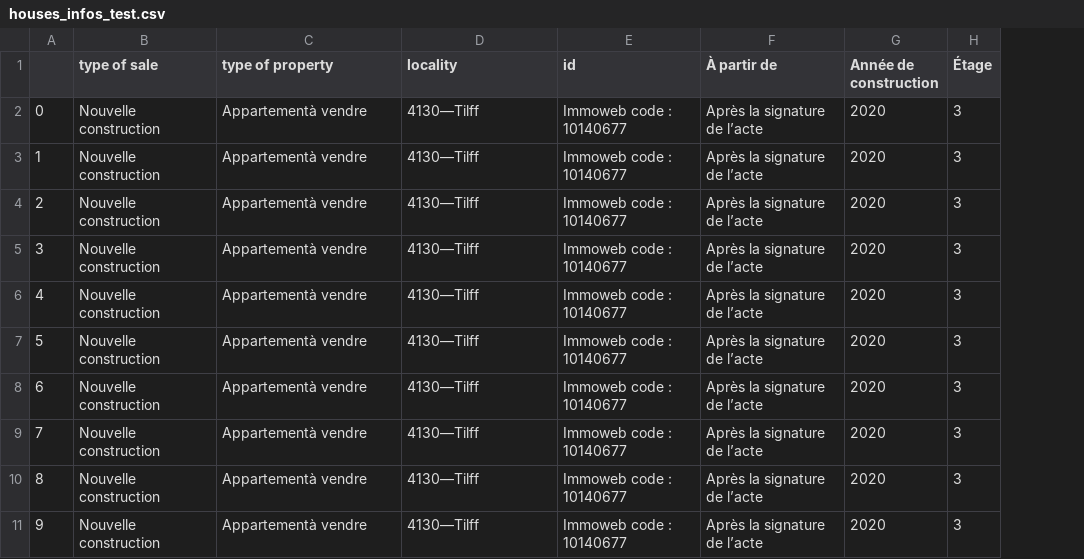
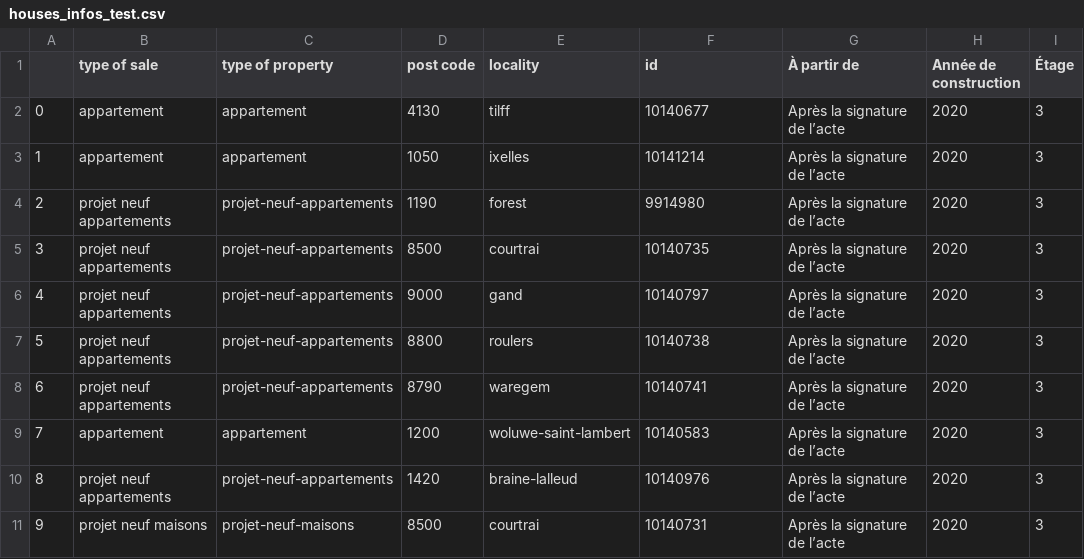
Before and after one commit to rafaellagp/Immo-Eliza, a CSV file: houses_infos_test.csv, drawn as a sheet; only a part is shown; addresses are those after the commit; the diff names each change by its address in the sheet, - before the commit and + after, or states it on an @@ line.

```diff
--- a/houses_infos_test.csv
+++ b/houses_infos_test.csv
+column D (post code), rows 2-11: 4130 | 1050 | 1190 | 8500 | 9000 | 8800 | 8790 | 1200 | 1420 | 8500
-B2:B3 (type of sale): Nouvelle construction
+B2:B3 (type of sale): appartement
-C2:C3 (type of property): Appartementà vendre
+C2:C3 (type of property): appartement
-E2 (locality): 4130—Tilff
+E2 (locality): tilff
-F2 (id): Immoweb code : 10140677
+F2 (id): 10140677
-E3 (locality): 4130—Tilff
+E3 (locality): ixelles
-F3 (id): Immoweb code : 10140677
+F3 (id): 10141214
-B4:B8 (type of sale): Nouvelle construction
+B4:B8 (type of sale): projet neuf appartements
-C4:C8 (type of property): Appartementà vendre
+C4:C8 (type of property): projet-neuf-appartements
-E4 (locality): 4130—Tilff
+E4 (locality): forest
-F4 (id): Immoweb code : 10140677
+F4 (id): 9914980
-E5 (locality): 4130—Tilff
+E5 (locality): courtrai
-F5 (id): Immoweb code : 10140677
+F5 (id): 10140735
-E6 (locality): 4130—Tilff
+E6 (locality): gand
-F6 (id): Immoweb code : 10140677
+F6 (id): 10140797
-E7 (locality): 4130—Tilff
+E7 (locality): roulers
-F7 (id): Immoweb code : 10140677
+F7 (id): 10140738
-E8 (locality): 4130—Tilff
+E8 (locality): waregem
-F8 (id): Immoweb code : 10140677
+F8 (id): 10140741
-B9 (type of sale): Nouvelle construction
+B9 (type of sale): appartement
-C9 (type of property): Appartementà vendre
+C9 (type of property): appartement
-E9 (locality): 4130—Tilff
+E9 (locality): woluwe-saint-lambert
-F9 (id): Immoweb code : 10140677
+F9 (id): 10140583
-B10 (type of sale): Nouvelle construction
+B10 (type of sale): projet neuf appartements
-C10 (type of property): Appartementà vendre
+C10 (type of property): projet-neuf-appartements
-E10 (locality): 4130—Tilff
+E10 (locality): braine-lalleud
-F10 (id): Immoweb code : 10140677
+F10 (id): 10140976
-B11 (type of sale): Nouvelle construction
+B11 (type of sale): projet neuf maisons
-C11 (type of property): Appartementà vendre
+C11 (type of property): projet-neuf-maisons
-E11 (locality): 4130—Tilff
+E11 (locality): courtrai
-F11 (id): Immoweb code : 10140677
+F11 (id): 10140731
```
Also changed, not shown: 2 other files.
